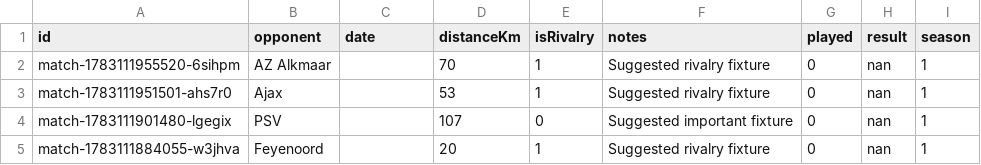
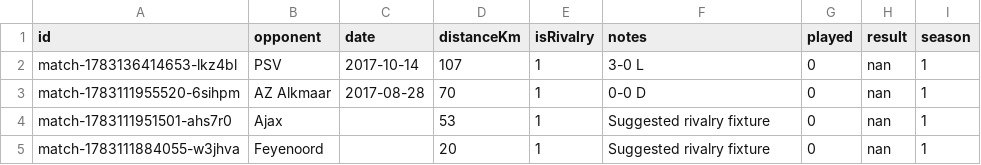
Before and after one commit to angelui/FifaCareerModeEnhancer, a CSV file: data/career_saves/17/ado_den_haag/au/matches.csv, drawn as a sheet.

```diff
--- a/data/career_saves/17/ado_den_haag/au/matches.csv
+++ b/data/career_saves/17/ado_den_haag/au/matches.csv
@@ -1,5 +1,5 @@
 id,opponent,date,distanceKm,isRivalry,notes,played,result,season
-match-1783111955520-6sihpm,AZ Alkmaar,,70,1,Suggested rivalry fixture,0,nan,1
+match-1783136414653-lkz4bl,PSV,2017-10-14,107,1,3-0 L,0,nan,1
+match-1783111955520-6sihpm,AZ Alkmaar,2017-08-28,70,1,0-0 D,0,nan,1
 match-1783111951501-ahs7r0,Ajax,,53,1,Suggested rivalry fixture,0,nan,1
-match-1783111901480-lgegix,PSV,,107,0,Suggested important fixture,0,nan,1
 match-1783111884055-w3jhva,Feyenoord,,20,1,Suggested rivalry fixture,0,nan,1
```
Also changed, not shown: 15 other files.
